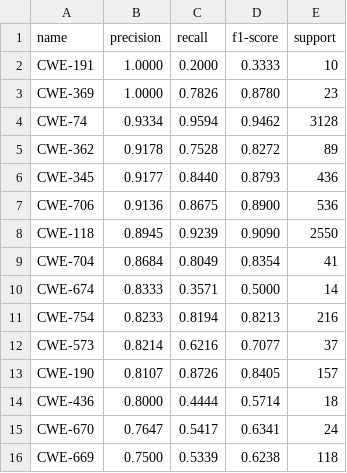
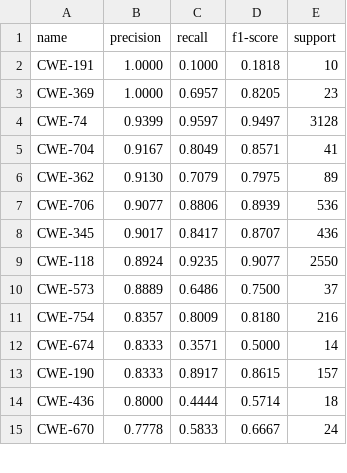
Before and after one commit to Kuromesi/Py4CSKG, a CSV file: myData/learning/evaluation/MultiClassTransformerBase.csv, drawn as a sheet; only a part is shown; the diff covers the shown part only.

```diff
--- a/myData/learning/evaluation/MultiClassTransformerBase.csv
+++ b/myData/learning/evaluation/MultiClassTransformerBase.csv
@@ -1,16 +1,15 @@
 name,precision,recall,f1-score,support
-CWE-191,1.0000,0.2000,0.3333,10
-CWE-369,1.0000,0.7826,0.8780,23
-CWE-74,0.9334,0.9594,0.9462,3128
-CWE-362,0.9178,0.7528,0.8272,89
-CWE-345,0.9177,0.8440,0.8793,436
-CWE-706,0.9136,0.8675,0.8900,536
-CWE-118,0.8945,0.9239,0.9090,2550
-CWE-704,0.8684,0.8049,0.8354,41
+CWE-191,1.0000,0.1000,0.1818,10
+CWE-369,1.0000,0.6957,0.8205,23
+CWE-74,0.9399,0.9597,0.9497,3128
+CWE-704,0.9167,0.8049,0.8571,41
+CWE-362,0.9130,0.7079,0.7975,89
+CWE-706,0.9077,0.8806,0.8939,536
+CWE-345,0.9017,0.8417,0.8707,436
+CWE-118,0.8924,0.9235,0.9077,2550
+CWE-573,0.8889,0.6486,0.7500,37
+CWE-754,0.8357,0.8009,0.8180,216
 CWE-674,0.8333,0.3571,0.5000,14
-CWE-754,0.8233,0.8194,0.8213,216
-CWE-573,0.8214,0.6216,0.7077,37
-CWE-190,0.8107,0.8726,0.8405,157
+CWE-190,0.8333,0.8917,0.8615,157
 CWE-436,0.8000,0.4444,0.5714,18
-CWE-670,0.7647,0.5417,0.6341,24
-CWE-669,0.7500,0.5339,0.6238,118
+CWE-670,0.7778,0.5833,0.6667,24
```
Also changed, not shown: 9 added rows, 8 removed rows and 38 edited cells elsewhere in this file, myData/learning/evaluation/MultiClassBertBiLSTMBase.csv, 2 other files.
